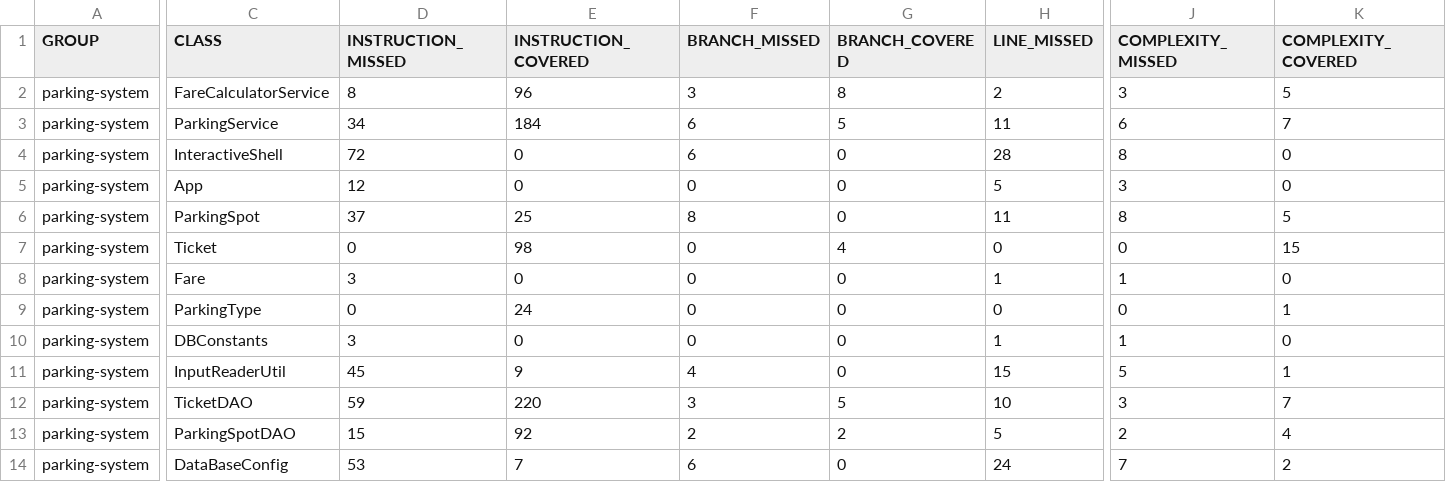
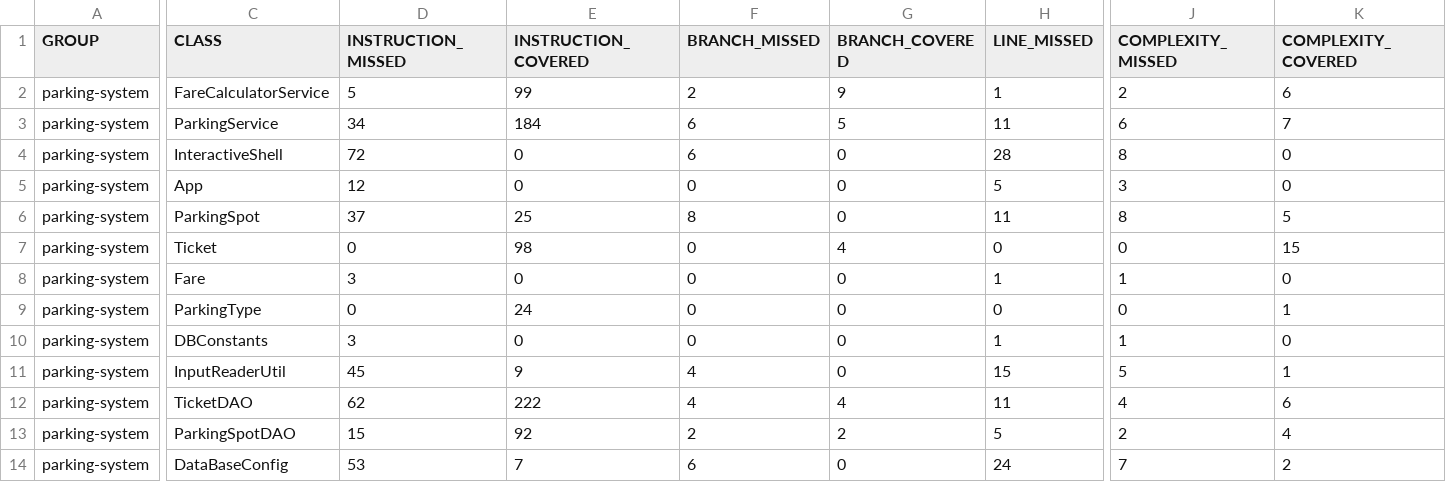
Before and after one commit to LILIANLEILA09/Rahou-Leila-projet-4, a CSV file: parkingsystem/target/site/jacoco/jacoco.csv, drawn as a sheet; only a part is shown, gaps mark what is left out; the diff covers the shown part only; the diff names each change by its address in the sheet, - before the commit and + after, or states it on an @@ line.

```diff
--- a/parkingsystem/target/site/jacoco/jacoco.csv
+++ b/parkingsystem/target/site/jacoco/jacoco.csv
-D2 (INSTRUCTION_MISSED): 8
+D2 (INSTRUCTION_MISSED): 5
-E2 (INSTRUCTION_COVERED): 96
+E2 (INSTRUCTION_COVERED): 99
-F2 (BRANCH_MISSED): 3
+F2 (BRANCH_MISSED): 2
-G2 (BRANCH_COVERED): 8
+G2 (BRANCH_COVERED): 9
-H2 (LINE_MISSED): 2
+H2 (LINE_MISSED): 1
-J2 (COMPLEXITY_MISSED): 3
+J2 (COMPLEXITY_MISSED): 2
-K2 (COMPLEXITY_COVERED): 5
+K2 (COMPLEXITY_COVERED): 6
-D12 (INSTRUCTION_MISSED): 59
+D12 (INSTRUCTION_MISSED): 62
-E12 (INSTRUCTION_COVERED): 220
+E12 (INSTRUCTION_COVERED): 222
-F12 (BRANCH_MISSED): 3
+F12 (BRANCH_MISSED): 4
-G12 (BRANCH_COVERED): 5
+G12 (BRANCH_COVERED): 4
-H12 (LINE_MISSED): 10
+H12 (LINE_MISSED): 11
-J12 (COMPLEXITY_MISSED): 3
+J12 (COMPLEXITY_MISSED): 4
-K12 (COMPLEXITY_COVERED): 7
+K12 (COMPLEXITY_COVERED): 6
```
Also changed, not shown: 1 edited cell elsewhere in this file, 26 other files.
